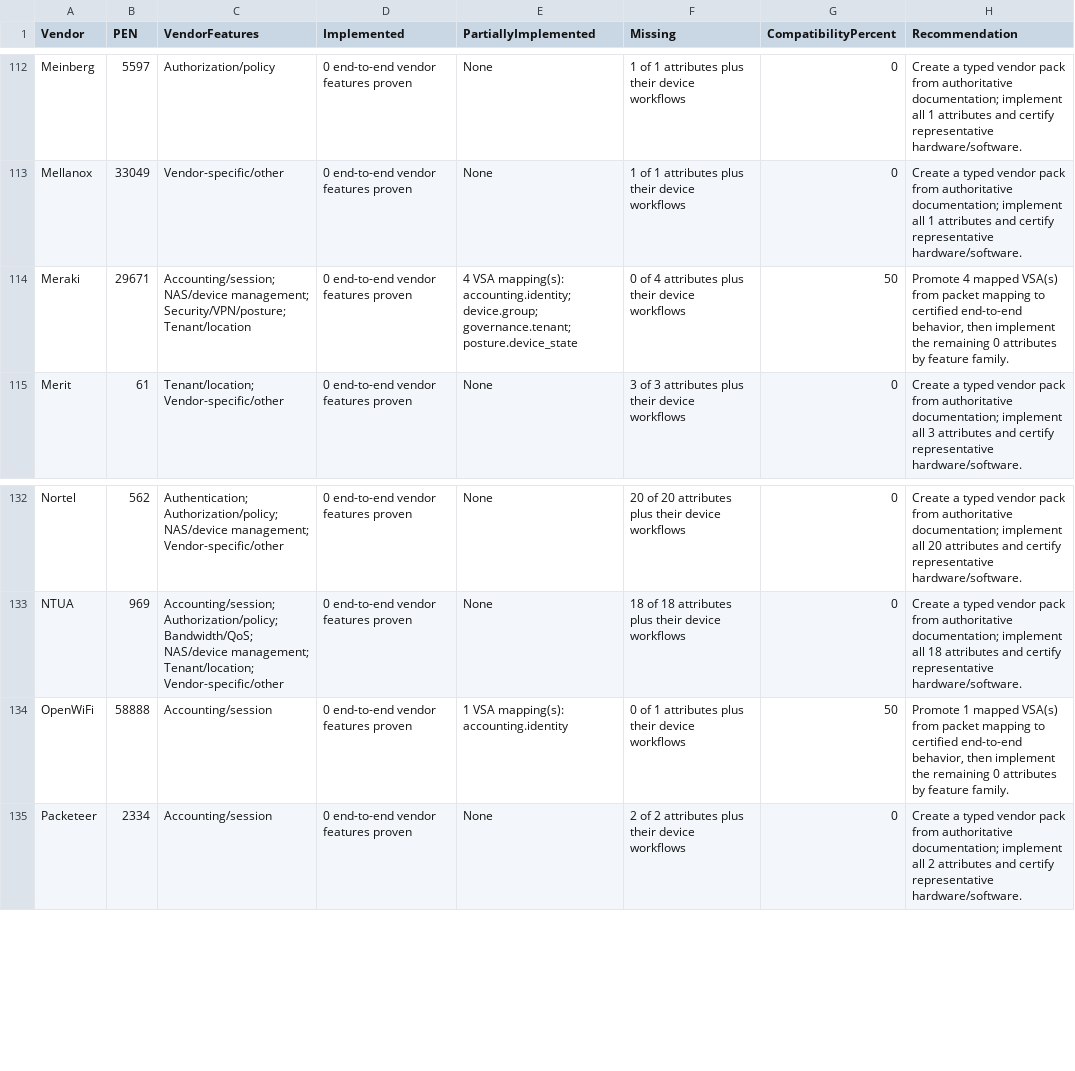
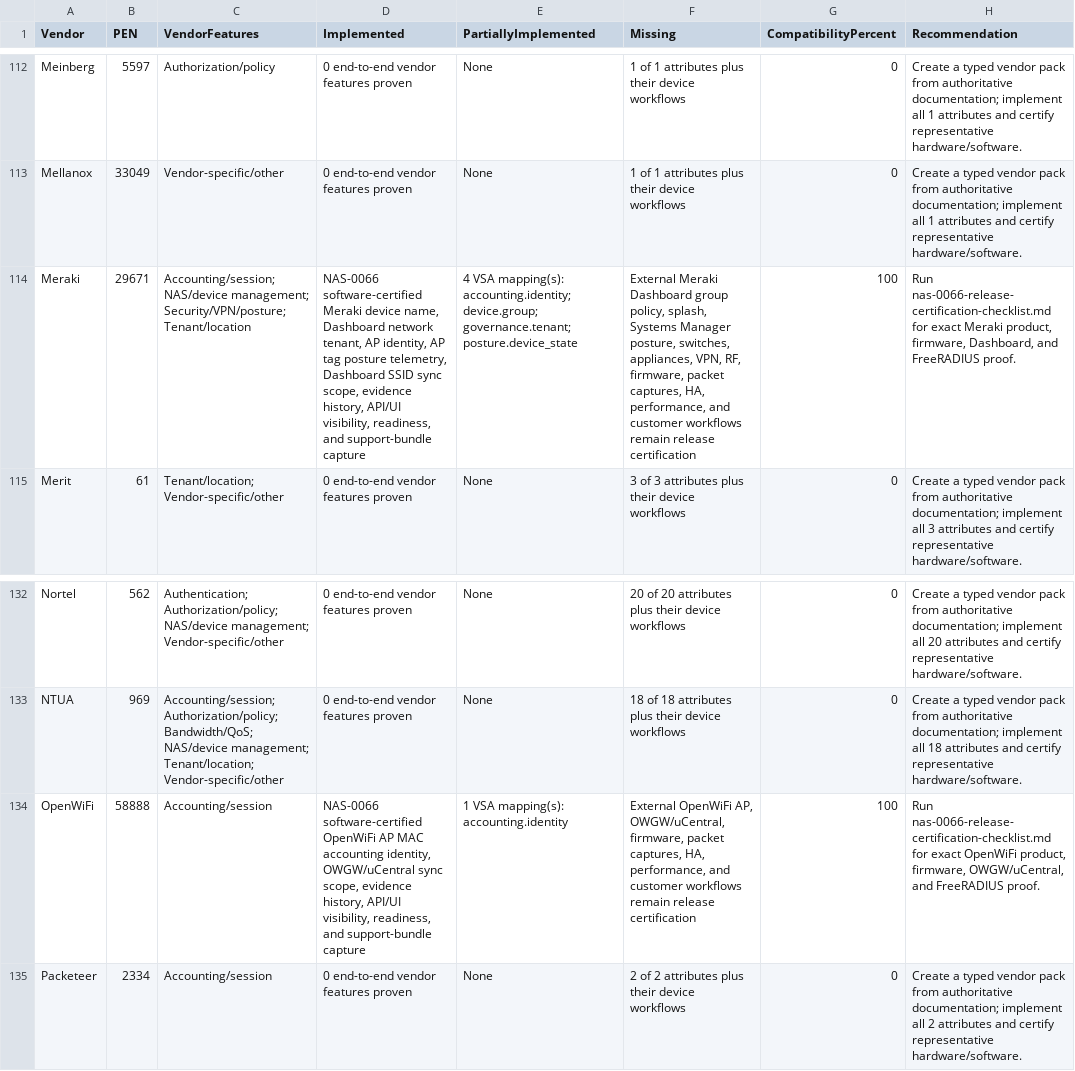
Before and after one commit to bikra1998m/aegisnas-pi4, a CSV file: docs/freeradius-3.2.8-vendor-matrix.csv, drawn as a sheet; only a part is shown, gaps mark what is left out; the diff names each change by its address in the sheet, - before the commit and + after, or states it on an @@ line.

```diff
--- a/docs/freeradius-3.2.8-vendor-matrix.csv
+++ b/docs/freeradius-3.2.8-vendor-matrix.csv
-D114 (Implemented): 0 end-to-end vendor features proven
+D114 (Implemented): NAS-0066 software-certified Meraki device name, Dashboard network tenant, AP identity, AP tag posture telemetry, Dashboard SSID sync scope, evidence history, API/UI visibility, readiness, and support-bundle capture
-F114 (Missing): 0 of 4 attributes plus their device workflows
+F114 (Missing): External Meraki Dashboard group policy, splash, Systems Manager posture, switches, appliances, VPN, RF, firmware, packet captures, HA, performance, and customer workflows remain release certification
-G114 (CompatibilityPercent): 50
+G114 (CompatibilityPercent): 100
-H114 (Recommendation): Promote 4 mapped VSA(s) from packet mapping to certified end-to-end behavior, then implement the remaining 0 attributes by feature family.
+H114 (Recommendation): Run nas-0066-release-certification-checklist.md for exact Meraki product, firmware, Dashboard, and FreeRADIUS proof.
-D134 (Implemented): 0 end-to-end vendor features proven
+D134 (Implemented): NAS-0066 software-certified OpenWiFi AP MAC accounting identity, OWGW/uCentral sync scope, evidence history, API/UI visibility, readiness, and support-bundle capture
-F134 (Missing): 0 of 1 attributes plus their device workflows
+F134 (Missing): External OpenWiFi AP, OWGW/uCentral, firmware, packet captures, HA, performance, and customer workflows remain release certification
-G134 (CompatibilityPercent): 50
+G134 (CompatibilityPercent): 100
-H134 (Recommendation): Promote 1 mapped VSA(s) from packet mapping to certified end-to-end behavior, then implement the remaining 0 attributes by feature family.
+H134 (Recommendation): Run nas-0066-release-certification-checklist.md for exact OpenWiFi product, firmware, OWGW/uCentral, and FreeRADIUS proof.
```
Also changed, not shown: docs/enterprise-nas-engineering-backlog.csv, docs/enterprise-nas-vendor-implementation-roadmap.csv, 29 other files.
